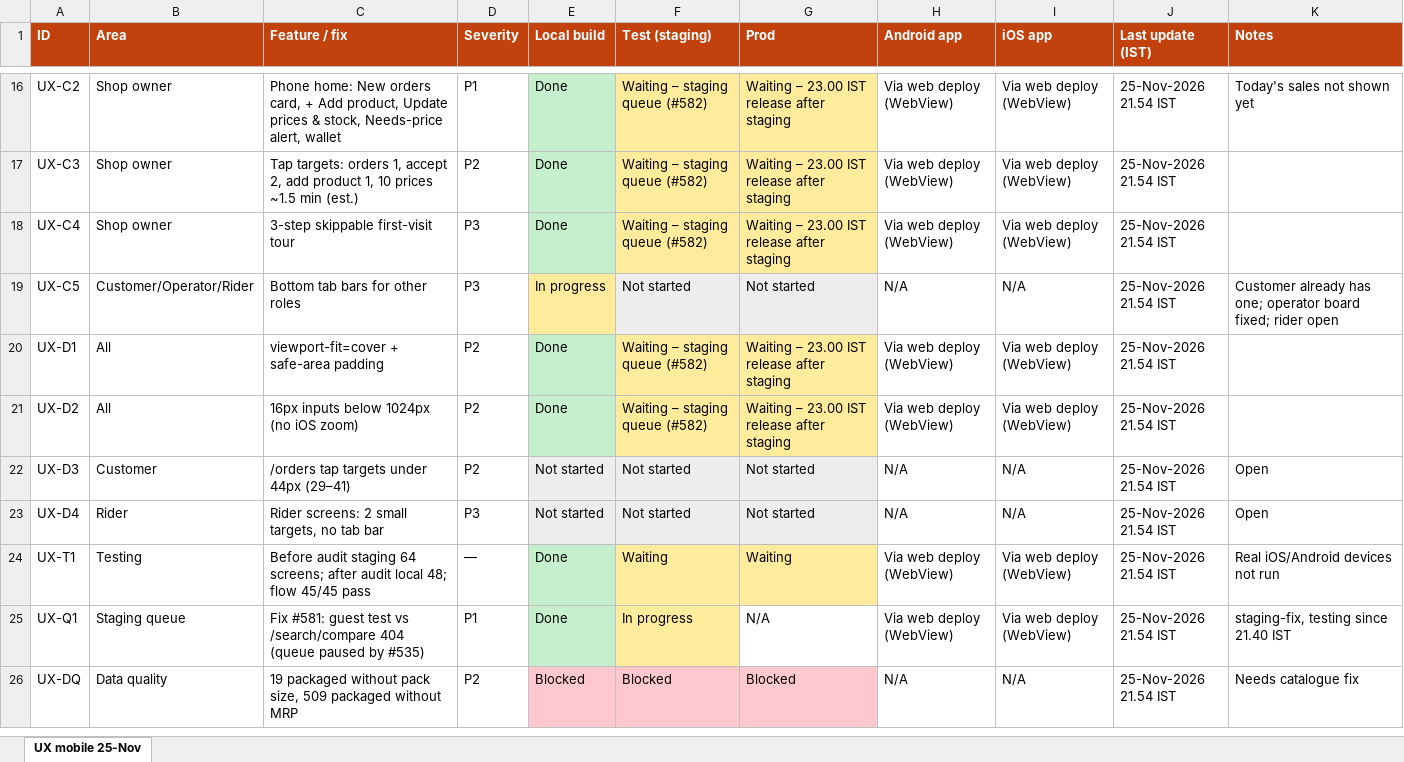
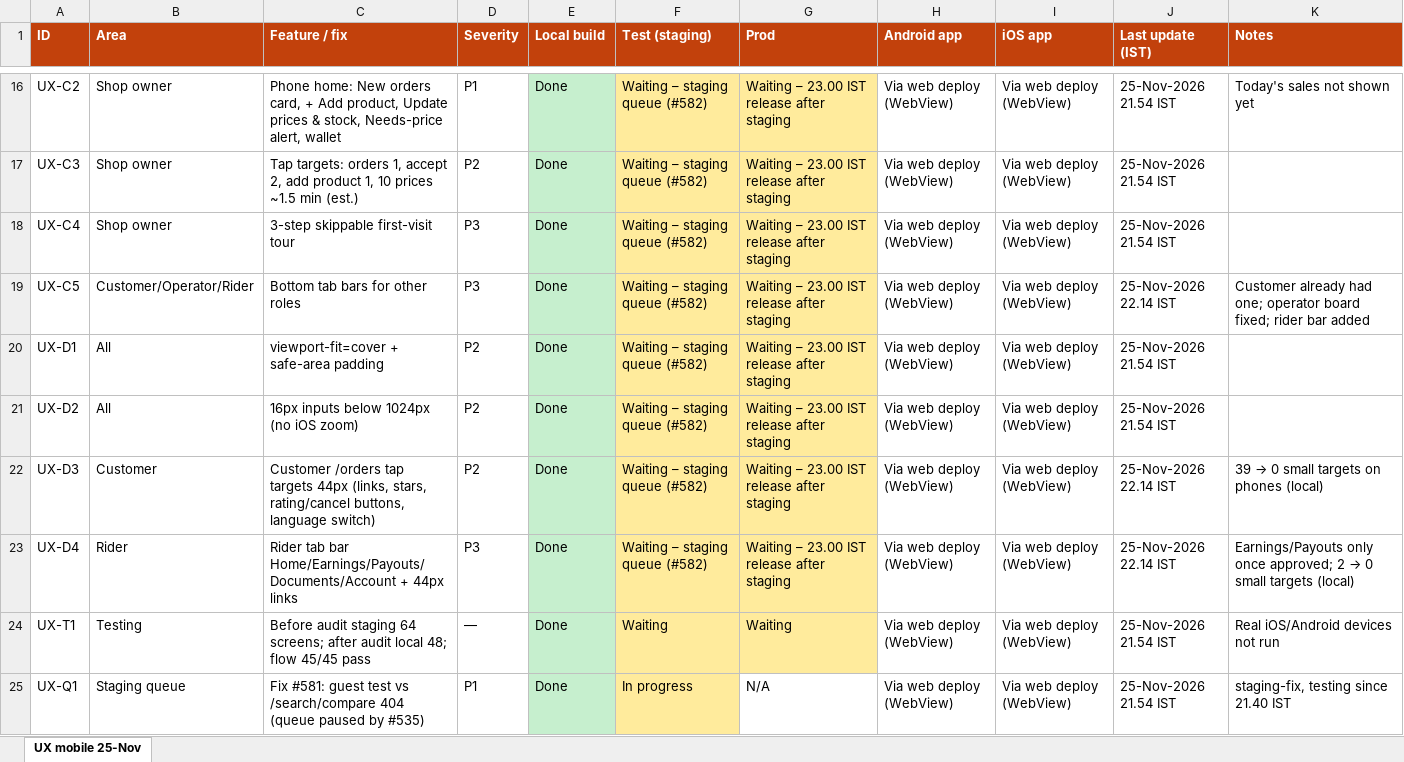
Before and after one commit to sanjaymorankar-debug/GoKesari, an Excel workbook: docs/ux-mobile-2026-11/GOKESARI_UX_MOBILE_TRACKER_2026-11-25.xlsx, sheet UX mobile 25-Nov, drawn as a sheet; only a part is shown, gaps mark what is left out; the shorter side is filled out with more unchanged rows; values as stored, in another font and other column widths than the file's, no borders; the diff names each change by its address in the sheet, - before the commit and + after, or states it on an @@ line.

```diff
--- a/docs/ux-mobile-2026-11/GOKESARI_UX_MOBILE_TRACKER_2026-11-25.xlsx (sheet UX mobile 25-Nov)
+++ b/docs/ux-mobile-2026-11/GOKESARI_UX_MOBILE_TRACKER_2026-11-25.xlsx (sheet UX mobile 25-Nov)
-E19 (Local build): In progress
+E19 (Local build): Done
-E19 fill: #FFEB9C
+E19 fill: #C6EFCE
-F19 (Test (staging)): Not started
+F19 (Test (staging)): Waiting – staging queue (#582)
-F19:G19 fill: #EDEDED
+F19:G19 fill: #FFEB9C
-G19 (Prod): Not started
+G19 (Prod): Waiting – 23.00 IST release after staging
-H19 (Android app): N/A
+H19 (Android app): Via web deploy (WebView)
-I19 (iOS app): N/A
+I19 (iOS app): Via web deploy (WebView)
-J19 (Last update (IST)): 25-Nov-2026 21.54 IST
+J19 (Last update (IST)): 25-Nov-2026 22.14 IST
-K19 (Notes): Customer already has one; operator board fixed; rider open
+K19 (Notes): Customer already had one; operator board fixed; rider bar added
-C22 (Feature / fix): /orders tap targets under 44px (29–41)
+C22 (Feature / fix): Customer /orders tap targets 44px (links, stars, rating/cancel buttons, language switch)
-E22:E23 (Local build): Not started
+E22:E23 (Local build): Done
-E22:E23 fill: #EDEDED
+E22:E23 fill: #C6EFCE
-F22:F23 (Test (staging)): Not started
+F22:F23 (Test (staging)): Waiting – staging queue (#582)
-F22:G23 fill: #EDEDED
+F22:G23 fill: #FFEB9C
-G22:G23 (Prod): Not started
+G22:G23 (Prod): Waiting – 23.00 IST release after staging
-H22:H23 (Android app): N/A
+H22:H23 (Android app): Via web deploy (WebView)
-I22:I23 (iOS app): N/A
+I22:I23 (iOS app): Via web deploy (WebView)
-J22:J23 (Last update (IST)): 25-Nov-2026 21.54 IST
+J22:J23 (Last update (IST)): 25-Nov-2026 22.14 IST
@@ K22 (Notes): Open → 39 → 0 small targets on phones (local) @@
-C23 (Feature / fix): Rider screens: 2 small targets, no tab bar
+C23 (Feature / fix): Rider tab bar Home/Earnings/Payouts/Documents/Account + 44px links
@@ K23 (Notes): Open → Earnings/Payouts only once approved; 2 → 0 small targets (local) @@
```
Also changed, not shown: 1 other file.
